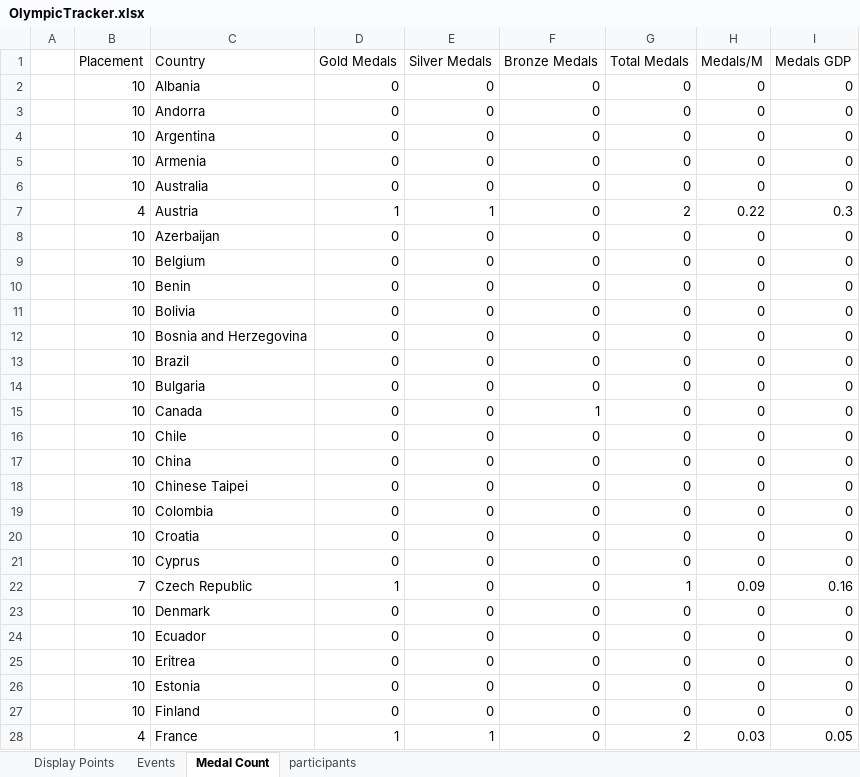
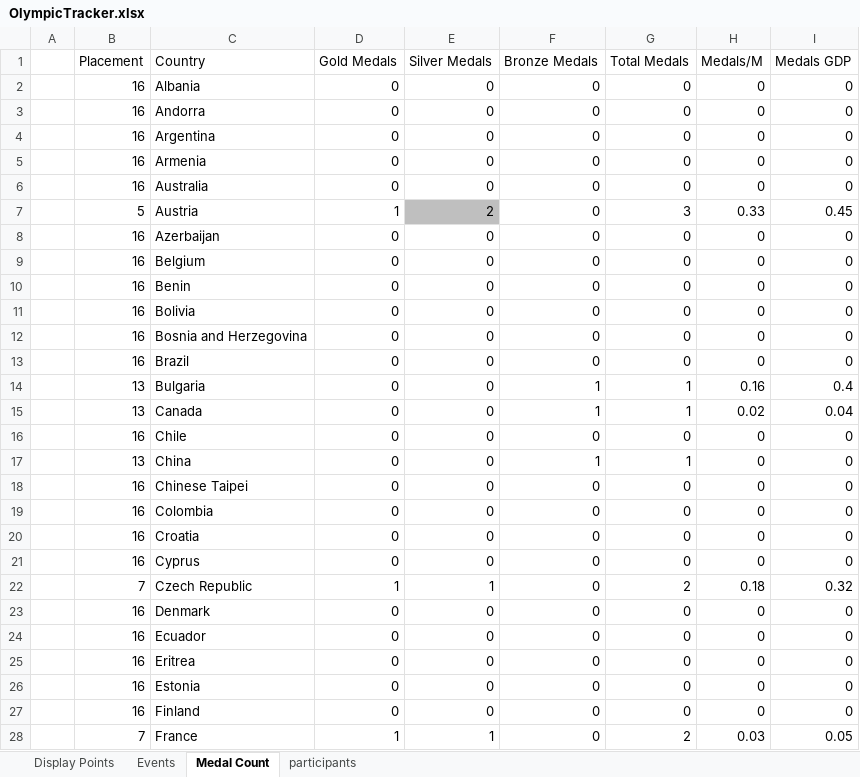
Before and after one commit to j-slack/Salary-Cap-Winter-Olympics-2026, an Excel workbook: OlympicTracker.xlsx, sheet Medal Count, drawn as a sheet; only a part is shown; values as stored, in another font and other column widths than the file's, no borders; the diff covers the shown part only; the diff names each change by its address in the sheet, - before the commit and + after, or states it on an @@ line.

```diff
--- a/OlympicTracker.xlsx (sheet Medal Count)
+++ b/OlympicTracker.xlsx (sheet Medal Count)
-B2:B6 (Placement): 10
+B2:B6 (Placement): 16
-B7 (Placement): 4
+B7 (Placement): 5
-E7 (Silver Medals): 1
+E7 (Silver Medals): 2
-E7 fill: none
+E7 fill: #BFBFBF
-G7 (Total Medals): 2
+G7 (Total Medals): 3
-H7 (Medals/M): 0.22
+H7 (Medals/M): 0.33
-I7 (Medals GDP): 0.3
+I7 (Medals GDP): 0.45
-B8:B13 (Placement): 10
+B8:B13 (Placement): 16
-B14:B15 (Placement): 10
+B14:B15 (Placement): 13
-F14 (Bronze Medals): 0
+F14 (Bronze Medals): 1
-G14:G15 (Total Medals): 0
+G14:G15 (Total Medals): 1
-H14 (Medals/M): 0
+H14 (Medals/M): 0.16
-I14 (Medals GDP): 0
+I14 (Medals GDP): 0.4
-H15 (Medals/M): 0
+H15 (Medals/M): 0.02
-I15 (Medals GDP): 0
+I15 (Medals GDP): 0.04
-B16 (Placement): 10
+B16 (Placement): 16
-B17 (Placement): 10
+B17 (Placement): 13
-F17 (Bronze Medals): 0
+F17 (Bronze Medals): 1
-G17 (Total Medals): 0
+G17 (Total Medals): 1
-B18:B21 (Placement): 10
+B18:B21 (Placement): 16
-E22 (Silver Medals): 0
+E22 (Silver Medals): 1
-G22 (Total Medals): 1
+G22 (Total Medals): 2
-H22 (Medals/M): 0.09
+H22 (Medals/M): 0.18
-I22 (Medals GDP): 0.16
+I22 (Medals GDP): 0.32
-B23:B27 (Placement): 10
+B23:B27 (Placement): 16
-B28 (Placement): 4
+B28 (Placement): 7
```
Also changed, not shown: 92 edited cells and cell formats elsewhere in this sheet, sheet Events, sheet Display Points, 3 other files.
